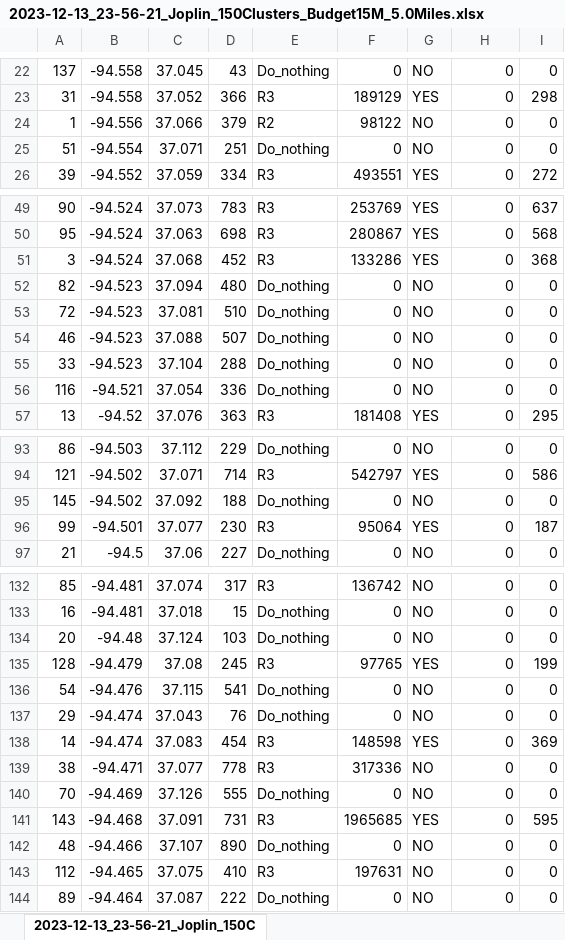
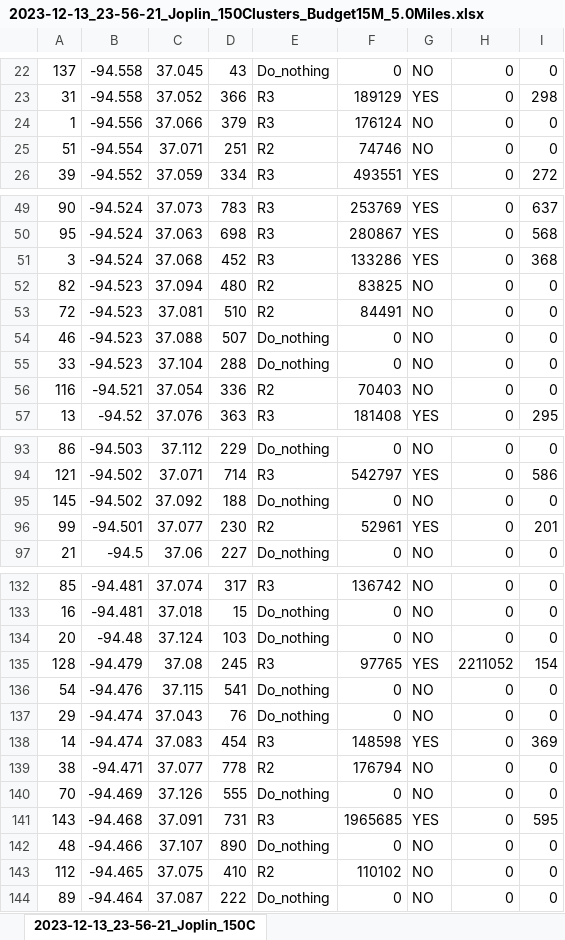
Before and after one commit to mehdi-ansari/Two_Stage_Robust_Tornado_Problem, an Excel workbook: Results/2023-12-13_23-56-21_Joplin_150Clusters_Budget15M_5.0Miles.xlsx, sheet 2023-12-13_23-56-21_Joplin_150C, drawn as a sheet; only a part is shown, gaps mark what is left out; values as stored, in another font and other column widths than the file's, no borders; charts and pictures not drawn; the diff covers the shown part only; the diff names each change by its address in the sheet, - before the commit and + after, or states it on an @@ line.

```diff
--- a/Results/2023-12-13_23-56-21_Joplin_150Clusters_Budget15M_5.0Miles.xlsx (sheet 2023-12-13_23-56-21_Joplin_150C)
+++ b/Results/2023-12-13_23-56-21_Joplin_150Clusters_Budget15M_5.0Miles.xlsx (sheet 2023-12-13_23-56-21_Joplin_150C)
-E24: R2
+E24: R3
-F24: 98122
+F24: 176124
-E25: Do_nothing
+E25: R2
-F25: 0
+F25: 74746
-E52:E53: Do_nothing
+E52:E53: R2
-F52: 0
+F52: 83825
-F53: 0
+F53: 84491
-E56: Do_nothing
+E56: R2
-F56: 0
+F56: 70403
-E96: R3
+E96: R2
-F96: 95064
+F96: 52961
-I96: 187
+I96: 201
-H135: 0
+H135: 2211052
-I135: 199
+I135: 154
-E139: R3
+E139: R2
-F139: 317336
+F139: 176794
-E143: R3
+E143: R2
-F143: 197631
+F143: 110102
```
Also changed, not shown: 28 edited cells elsewhere in this sheet, charts or pictures, Results/2023-12-14_01-18-07_Joplin_150Clusters_Budget30M_5.0Miles.xlsx, Results/2023-12-14_08-00-30_Joplin_150Clusters_Budget0M_5.0Miles.xlsx, 27 other files.
